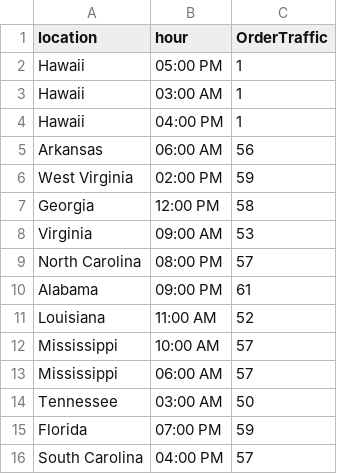
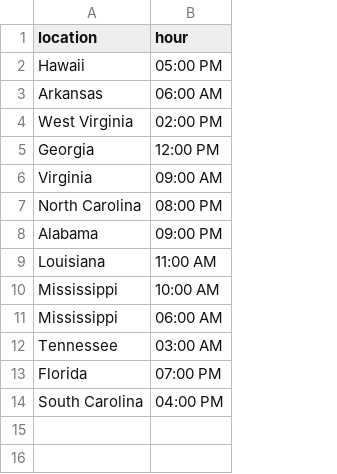
Before and after one commit to justinchore/p2-repo-team4, a CSV file: Analysis_PT2/dataframe_csv/question3_part2_Justin.csv.csv, drawn as a sheet; removed rows and columns are numbered as before the commit, all else as after; the diff names each change by its address in the sheet, - before the commit and + after, or states it on an @@ line.

```diff
--- a/Analysis_PT2/dataframe_csv/question3_part2_Justin.csv.csv
+++ b/Analysis_PT2/dataframe_csv/question3_part2_Justin.csv.csv
-column C (OrderTraffic), row 2: 1; rows 5-16: 56 | 59 | 58 | 53 | 57 | 61 | 52 | 57 | 57 | 50 | 59 | 57
-row 3: Hawaii | 03:00 AM | 1
-row 4: Hawaii | 04:00 PM | 1
```
Also changed, not shown: 1 other file.
